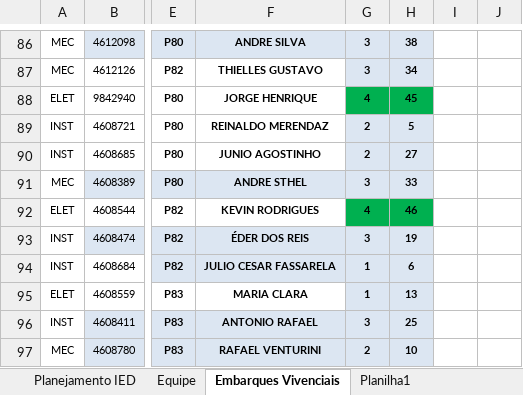
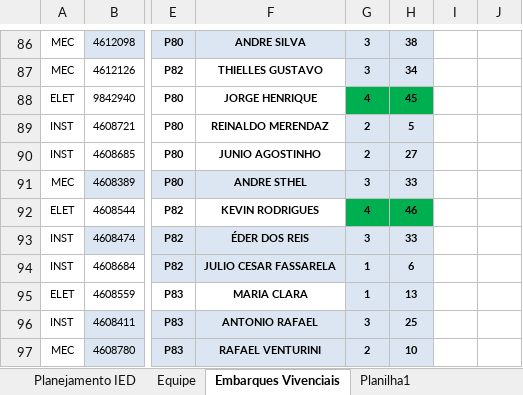
Before and after one commit to viniciussduarte/gantt_disp, an Excel workbook: Planejamento Geral.xlsx, sheet Embarques Vivenciais, drawn as a sheet; only a part is shown, gaps mark what is left out; values as stored, in another font and other column widths than the file's, no borders; charts and pictures and conditional formats not drawn; the diff names each change by its address in the sheet, - before the commit and + after, or states it on an @@ line.

```diff
--- a/Planejamento Geral.xlsx (sheet Embarques Vivenciais)
+++ b/Planejamento Geral.xlsx (sheet Embarques Vivenciais)
-H93: 19
+H93: 33
```
Also changed, not shown: sheet Planejamento IED, formulas that keep their value, hidden cells, Planejamento Estaleiro.xlsx.
